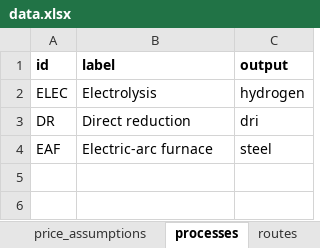
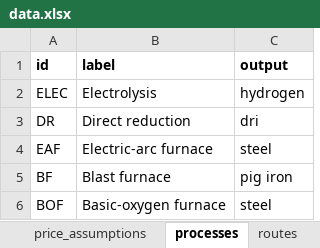
Before and after one commit to PhilippVerpoort/green-value-chains, an Excel workbook: input/data/data.xlsx, sheet processes, drawn as a sheet; values as stored, in another font and other column widths than the file's, no borders; the diff names each change by its address in the sheet, - before the commit and + after, or states it on an @@ line.

```diff
--- a/input/data/data.xlsx (sheet processes)
+++ b/input/data/data.xlsx (sheet processes)
+row 5: BF | Blast furnace | pig iron
+row 6: BOF | Basic-oxygen furnace | steel
```
Also changed, not shown: sheet technology_data, sheet routes, 4 other files.
